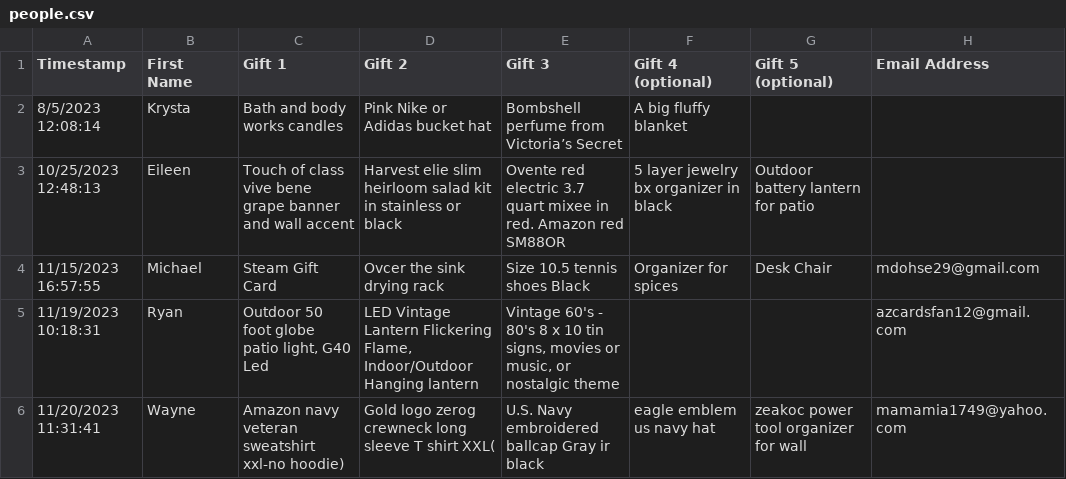
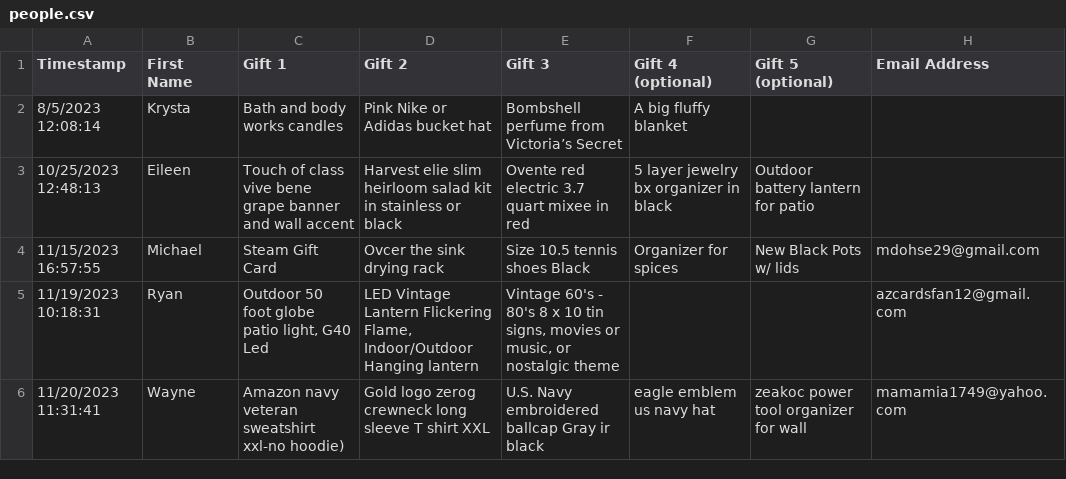
Before and after one commit to mdohse29/mdohse29.github.io, a CSV file: picker/people.csv, drawn as a sheet.

Commit message:
List update

```diff
--- a/picker/people.csv
+++ b/picker/people.csv
@@ -2,5 +2,5 @@ Timestamp,First Name,Gift 1,Gift 2,Gift 3,Gift 4 (optional),Gift 5 (optional),Em
 8/5/2023 12:08:14,Krysta ,Bath and body works candles,Pink Nike or Adidas bucket hat,Bombshell perfume from Victoria’s Secret ,A big fluffy blanket ,,
-10/25/2023 12:48:13,Eileen,Touch of class vive bene grape banner and wall accent,Harvest elie slim heirloom salad kit in stainless or black,Ovente red electric 3.7 quart mixee in red. Amazon red SM88OR,5 layer jewelry bx organizer in black,Outdoor battery lantern for patio,
-11/15/2023 16:57:55,Michael,Steam Gift Card,Ovcer the sink drying rack,Size 10.5 tennis shoes Black,Organizer for spices,Desk Chair,mdohse29@gmail.com
+10/25/2023 12:48:13,Eileen,Touch of class vive bene grape banner and wall accent,Harvest elie slim heirloom salad kit in stainless or black,Ovente red electric 3.7 quart mixee in red,5 layer jewelry bx organizer in black,Outdoor battery lantern for patio,
+11/15/2023 16:57:55,Michael,Steam Gift Card,Ovcer the sink drying rack,Size 10.5 tennis shoes Black,Organizer for spices,New Black Pots w/ lids,mdohse29@gmail.com
 11/19/2023 10:18:31,Ryan,"Outdoor 50 foot globe patio light, G40 Led","LED Vintage Lantern Flickering Flame, Indoor/Outdoor Hanging lantern","Vintage 60's - 80's 8 x 10 tin signs, movies or music, or nostalgic theme",,,azcardsfan12@gmail.com
-11/20/2023 11:31:41,Wayne,Amazon navy veteran sweatshirt xxl-no hoodie)  ,Gold logo zerog crewneck long sleeve T shirt XXL(,U.S. Navy embroidered ballcap Gray ir black,"eagle emblem us navy hat","zeakoc power tool organizer for wall",mamamia1749@yahoo.com
+11/20/2023 11:31:41,Wayne,Amazon navy veteran sweatshirt xxl-no hoodie)  ,Gold logo zerog crewneck long sleeve T shirt XXL,U.S. Navy embroidered ballcap Gray ir black,"eagle emblem us navy hat","zeakoc power tool organizer for wall",mamamia1749@yahoo.com
```
